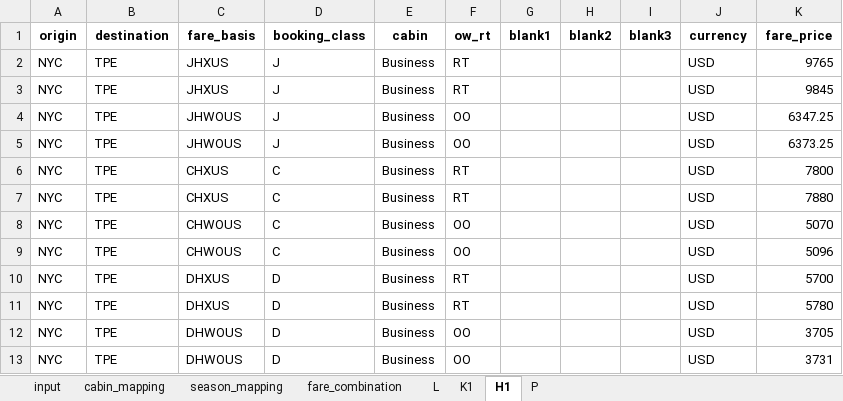
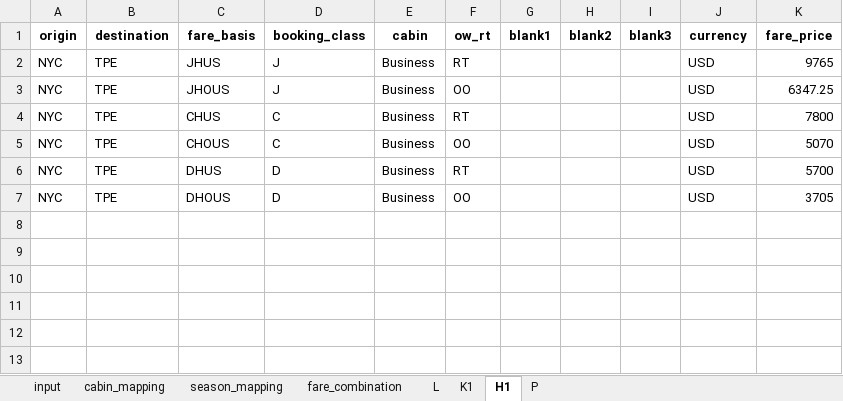
Before and after one commit to pingsays/pingsays, an Excel workbook: python/fare-filing/gg_fare_filing.xlsx, sheet H1, drawn as a sheet; values as stored, in another font and other column widths than the file's, no borders; removed rows and columns are numbered as before the commit, all else as after; the diff names each change by its address in the sheet, - before the commit and + after, or states it on an @@ line.

Commit message:
deploying fare-filing-v1.5.0

```diff
--- a/python/fare-filing/gg_fare_filing.xlsx (sheet H1)
+++ b/python/fare-filing/gg_fare_filing.xlsx (sheet H1)
-C2 (fare_basis): JHXUS
+C2 (fare_basis): JHUS
-row 3: NYC | TPE | JHXUS | J | Business | RT |  |  |  | USD | 9845
-C3 (fare_basis): JHWOUS
+C3 (fare_basis): JHOUS
-row 5: NYC | TPE | JHWOUS | J | Business | OO |  |  |  | USD | 6373.25
-C4 (fare_basis): CHXUS
+C4 (fare_basis): CHUS
-row 7: NYC | TPE | CHXUS | C | Business | RT |  |  |  | USD | 7880
-C5 (fare_basis): CHWOUS
+C5 (fare_basis): CHOUS
-row 9: NYC | TPE | CHWOUS | C | Business | OO |  |  |  | USD | 5096
-C6 (fare_basis): DHXUS
+C6 (fare_basis): DHUS
-row 11: NYC | TPE | DHXUS | D | Business | RT |  |  |  | USD | 5780
-C7 (fare_basis): DHWOUS
+C7 (fare_basis): DHOUS
-row 13: NYC | TPE | DHWOUS | D | Business | OO |  |  |  | USD | 3731
```
Also changed, not shown: sheet P, sheet L, sheet K1, sheet cabin_mapping, sheet fare_combination, sheet input, python/fare-filing/fare_input_backup.xlsx, 12 other files.
